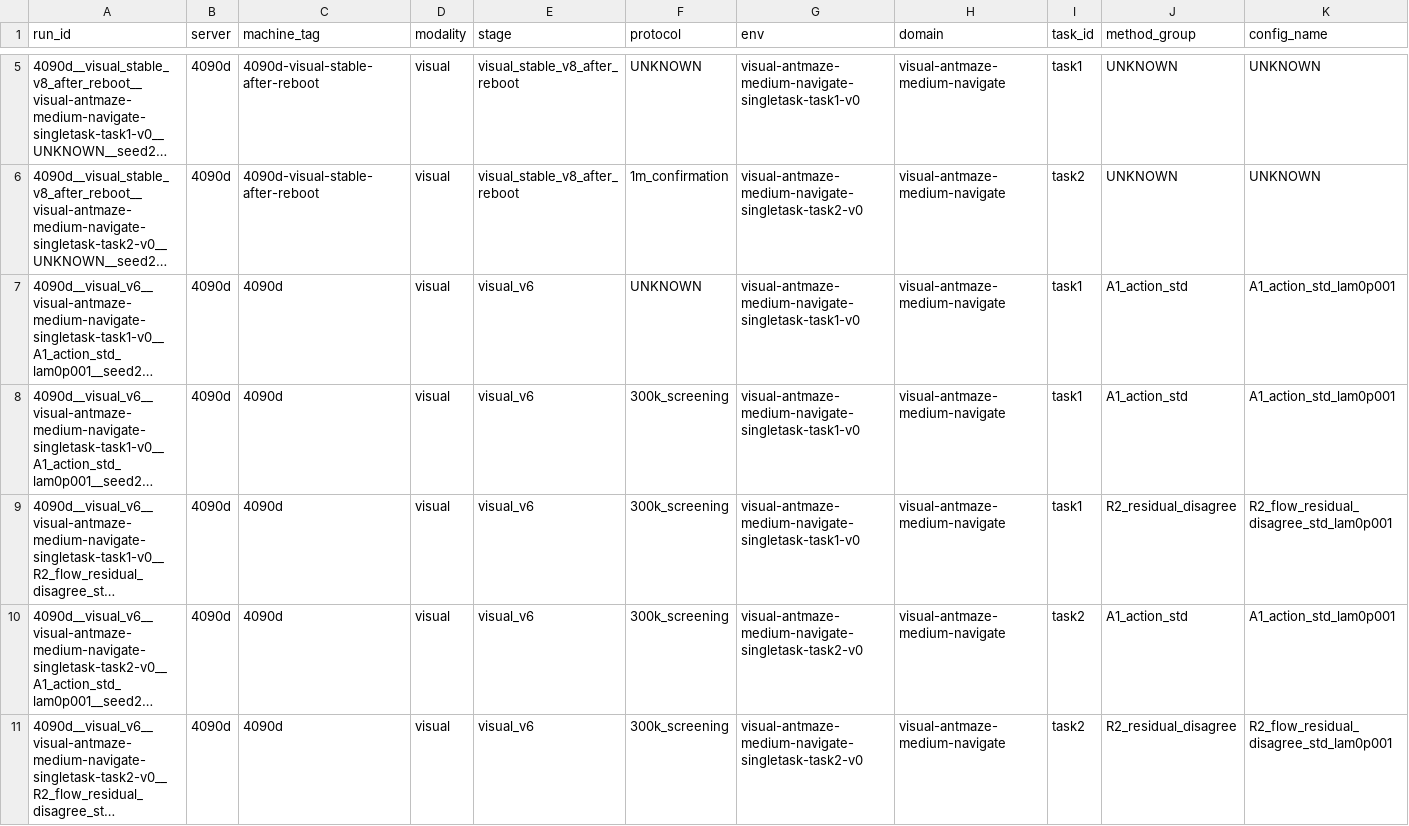
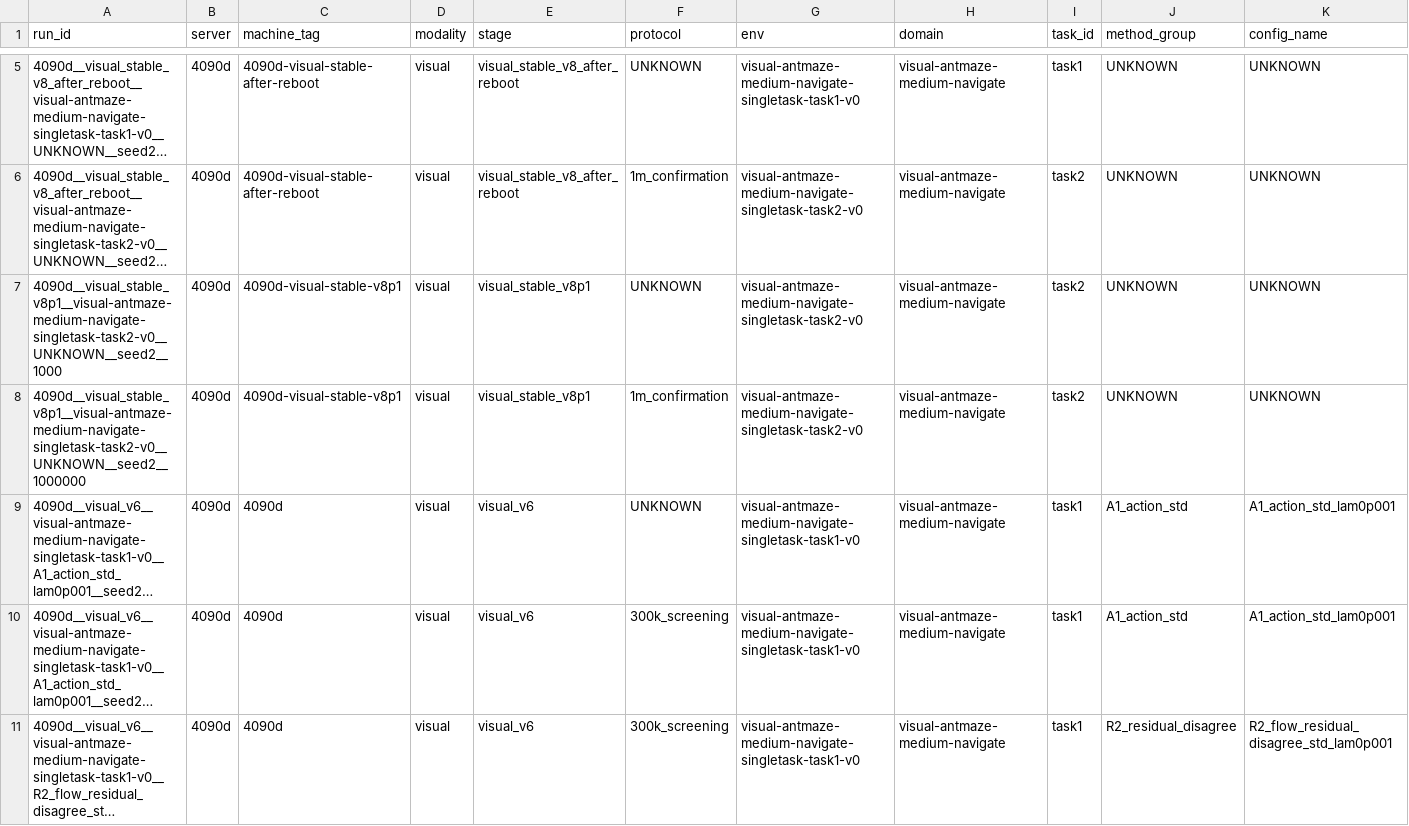
Before and after one commit to lzqw/sb-value-flows, a CSV file: results/experiment_runs.csv, drawn as a sheet; only a part is shown, gaps mark what is left out; the shorter side is filled out with more unchanged rows; long unchanged cells end in …; rows hold the shown columns only; the diff names each change by its address in the sheet, - before the commit and + after, or states it on an @@ line.

Commit message:
Add visual stable v8.1 task2 diagnostic result

```diff
--- a/results/experiment_runs.csv
+++ b/results/experiment_runs.csv
+row 7: 4090d__visual_stable_v8p1__visual-antmaze-medium-navigate-singletask-task2-v0__UNKNOWN__seed2__1000 | 4090d | 4090d-visual-stable-v8p1 | visual | visual_stable_v8p1 | UNKNOWN | visual-antmaze-medium-navigate-singletask-task2-v0 | visual-antmaze-medium-navigate | task2 | UNKNOWN | UNKNOWN
+row 8: 4090d__visual_stable_v8p1__visual-antmaze-medium-navigate-singletask-task2-v0__UNKNOWN__seed2__1000000 | 4090d | 4090d-visual-stable-v8p1 | visual | visual_stable_v8p1 | 1m_confirmation | visual-antmaze-medium-navigate-singletask-task2-v0 | visual-antmaze-medium-navigate | task2 | UNKNOWN | UNKNOWN
```
Also changed, not shown: results/eval_curves_index.csv, results/task_scoreboard.csv, 2 other files.
